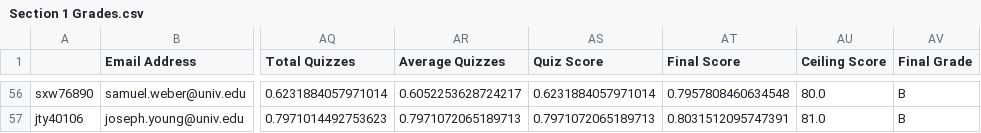
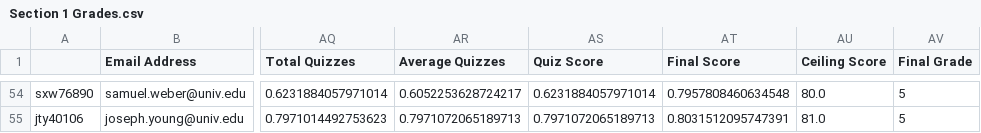
Before and after one commit to mateusz8783/Gradebook, a CSV file: data/Section 1 Grades.csv, drawn as a sheet; only a part is shown, gaps mark what is left out; addresses are those after the commit; the diff covers the shown part only; the diff names each change by its address in the sheet, - before the commit and + after, or states it on an @@ line.

```diff
--- a/data/Section 1 Grades.csv
+++ b/data/Section 1 Grades.csv
-AV54:AV55 (Final Grade): B
+AV54:AV55 (Final Grade): 5
```
Also changed, not shown: 2 removed rows and 52 edited cells elsewhere in this file, data/Section 2 Grades.csv, data/Section 3 Grades.csv, 3 other files.
